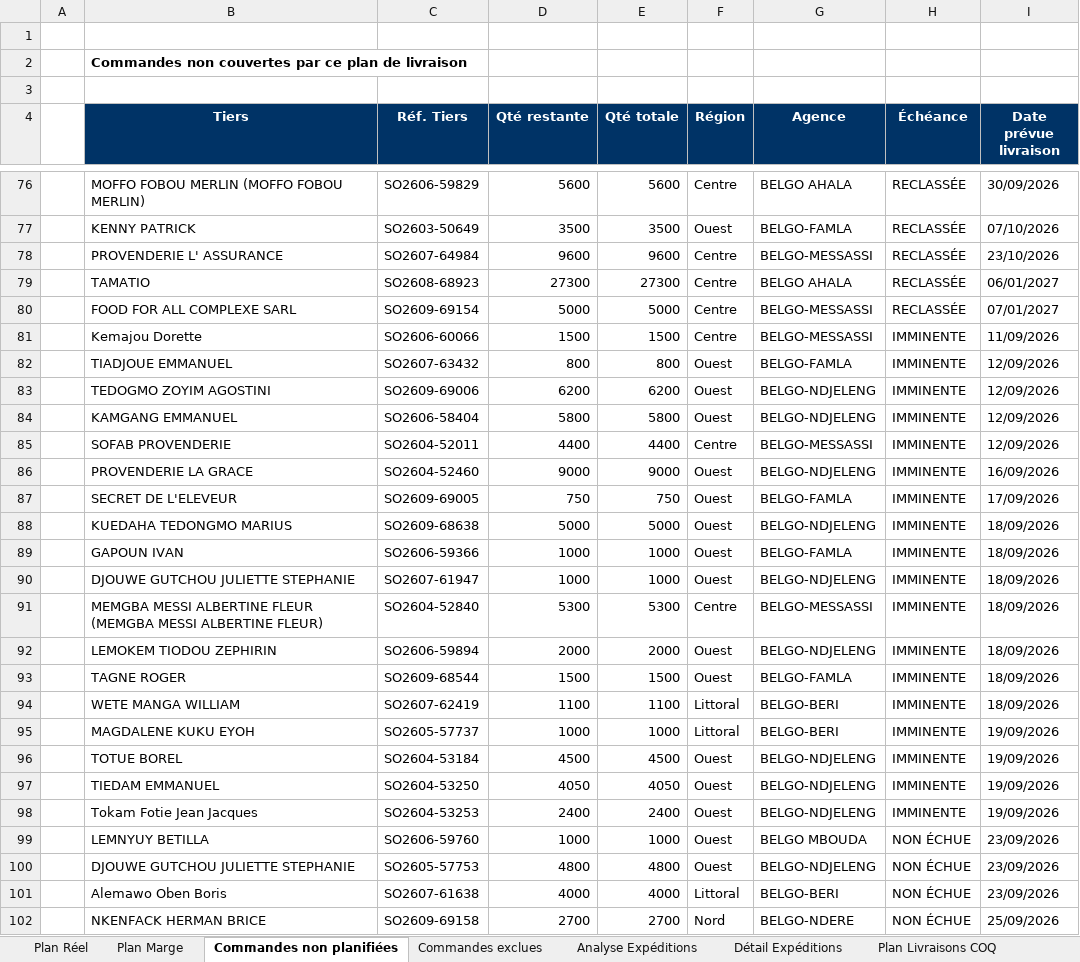
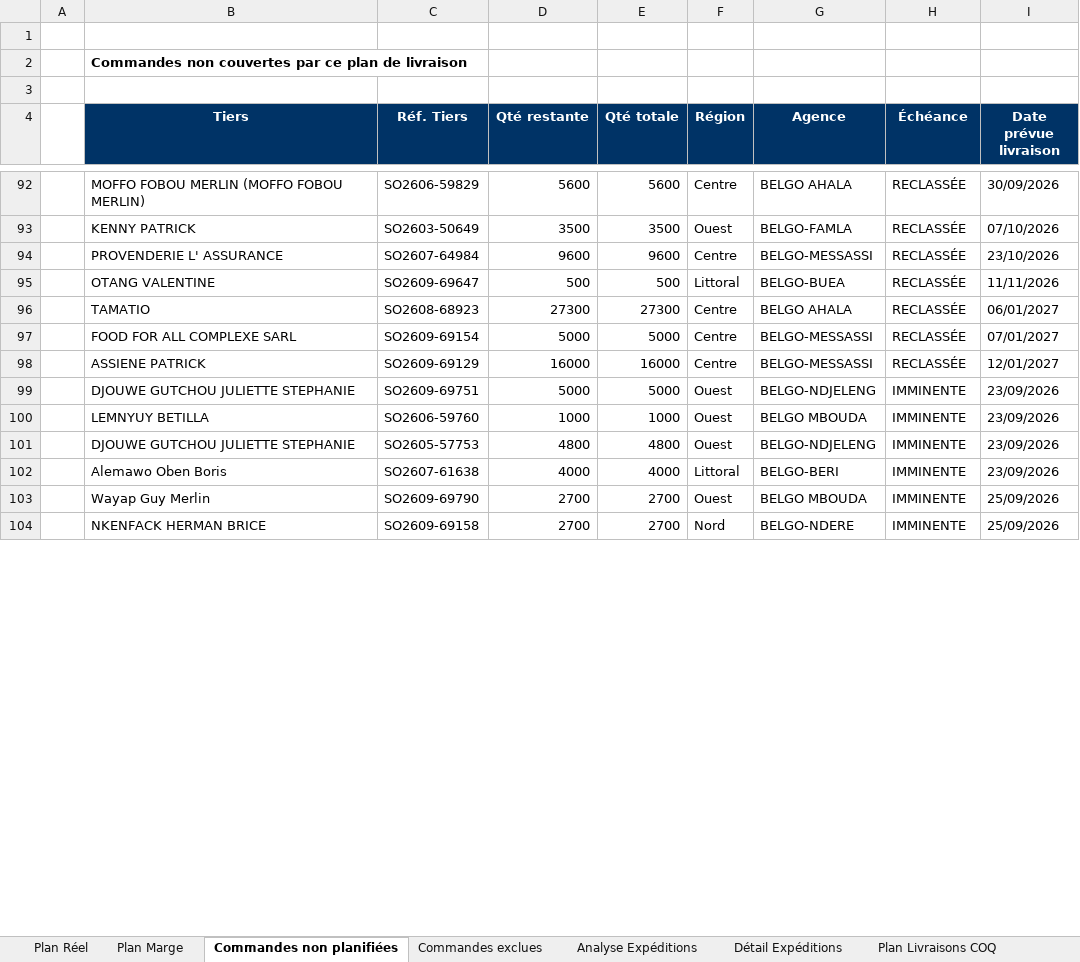
Before and after one commit to frwil/data-analysis, an Excel workbook: Prog poussin/Popo/output/Plan_Livraisons_BELGO_Ponte.xlsx, sheet Commandes non planifiées, drawn as a sheet; only a part is shown, gaps mark what is left out; values as stored, in another font and other column widths than the file's, no borders; removed rows and columns are numbered as before the commit, all else as after; the diff covers the shown part only; the diff names each change by its address in the sheet, - before the commit and + after, or states it on an @@ line.

```diff
--- a/Prog poussin/Popo/output/Plan_Livraisons_BELGO_Ponte.xlsx (sheet Commandes non planifiées)
+++ b/Prog poussin/Popo/output/Plan_Livraisons_BELGO_Ponte.xlsx (sheet Commandes non planifiées)
+row 95:  | OTANG VALENTINE | SO2609-69647 | 500 | 500 | Littoral | BELGO-BUEA | RECLASSÉE | 11/11/2026
-row 81:  | Kemajou Dorette | SO2606-60066 | 1500 | 1500 | Centre | BELGO-MESSASSI | IMMINENTE | 11/09/2026
-row 82:  | TIADJOUE EMMANUEL | SO2607-63432 | 800 | 800 | Ouest | BELGO-FAMLA | IMMINENTE | 12/09/2026
-row 83:  | TEDOGMO ZOYIM AGOSTINI | SO2609-69006 | 6200 | 6200 | Ouest | BELGO-NDJELENG | IMMINENTE | 12/09/2026
-row 84:  | KAMGANG EMMANUEL | SO2606-58404 | 5800 | 5800 | Ouest | BELGO-NDJELENG | IMMINENTE | 12/09/2026
-row 85:  | SOFAB PROVENDERIE | SO2604-52011 | 4400 | 4400 | Centre | BELGO-MESSASSI | IMMINENTE | 12/09/2026
-row 86:  | PROVENDERIE LA GRACE | SO2604-52460 | 9000 | 9000 | Ouest | BELGO-NDJELENG | IMMINENTE | 16/09/2026
-row 87:  | SECRET DE L'ELEVEUR | SO2609-69005 | 750 | 750 | Ouest | BELGO-FAMLA | IMMINENTE | 17/09/2026
+row 98:  | ASSIENE PATRICK | SO2609-69129 | 16000 | 16000 | Centre | BELGO-MESSASSI | RECLASSÉE | 12/01/2027
-B99 (Tiers): KUEDAHA TEDONGMO MARIUS
+B99 (Tiers): DJOUWE GUTCHOU JULIETTE STEPHANIE
-C99 (Réf. Tiers): SO2609-68638
+C99 (Réf. Tiers): SO2609-69751
-I99 (Date prévue livraison): 18/09/2026
+I99 (Date prévue livraison): 23/09/2026
-row 89:  | GAPOUN IVAN | SO2606-59366 | 1000 | 1000 | Ouest | BELGO-FAMLA | IMMINENTE | 18/09/2026
-row 90:  | DJOUWE GUTCHOU JULIETTE STEPHANIE | SO2607-61947 | 1000 | 1000 | Ouest | BELGO-NDJELENG | IMMINENTE | 18/09/2026
-row 91:  | MEMGBA MESSI ALBERTINE FLEUR (MEMGBA MESSI ALBERTINE FLEUR) | SO2604-52840 | 5300 | 5300 | Centre | BELGO-MESSASSI | IMMINENTE | 18/09/2026
-row 92:  | LEMOKEM TIODOU ZEPHIRIN | SO2606-59894 | 2000 | 2000 | Ouest | BELGO-NDJELENG | IMMINENTE | 18/09/2026
-row 93:  | TAGNE ROGER | SO2609-68544 | 1500 | 1500 | Ouest | BELGO-FAMLA | IMMINENTE | 18/09/2026
-row 94:  | WETE MANGA WILLIAM | SO2607-62419 | 1100 | 1100 | Littoral | BELGO-BERI | IMMINENTE | 18/09/2026
-row 95:  | MAGDALENE KUKU EYOH | SO2605-57737 | 1000 | 1000 | Littoral | BELGO-BERI | IMMINENTE | 19/09/2026
-row 96:  | TOTUE BOREL | SO2604-53184 | 4500 | 4500 | Ouest | BELGO-NDJELENG | IMMINENTE | 19/09/2026
-row 97:  | TIEDAM EMMANUEL | SO2604-53250 | 4050 | 4050 | Ouest | BELGO-NDJELENG | IMMINENTE | 19/09/2026
-row 98:  | Tokam Fotie Jean Jacques | SO2604-53253 | 2400 | 2400 | Ouest | BELGO-NDJELENG | IMMINENTE | 19/09/2026
-H100:H102 (Échéance): NON ÉCHUE
+H100:H102 (Échéance): IMMINENTE
+row 103:  | Wayap Guy Merlin | SO2609-69790 | 2700 | 2700 | Ouest | BELGO MBOUDA | IMMINENTE | 25/09/2026
-H104 (Échéance): NON ÉCHUE
+H104 (Échéance): IMMINENTE
```
Also changed, not shown: 48 added rows, 11 removed rows, 2 moved rows and 17 edited cells elsewhere in this sheet, sheet Analyse Expéditions, sheet Détail Expéditions, sheet Plan Réel, sheet Plan Marge, sheet Commandes exclues, sheet Plan Livraisons COQ, 1 more sheet, 4 other files.
